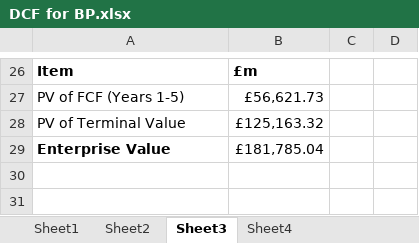
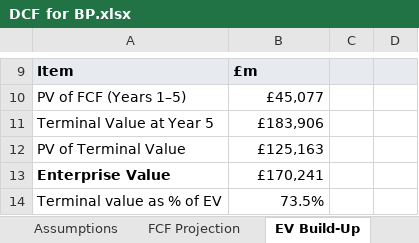
Before and after one commit to skay7779/Portfolio, an Excel workbook: valuation/DCF for BP.xlsx, sheet EV Build-Up, drawn as a sheet; only a part is shown, gaps mark what is left out; values as stored, in another font and other column widths than the file's, no borders; removed rows and columns are numbered as before the commit, all else as after; the diff covers the shown part only; the diff names each change by its address in the sheet, - before the commit and + after, or states it on an @@ line.

```diff
--- a/valuation/DCF for BP.xlsx (sheet EV Build-Up)
+++ b/valuation/DCF for BP.xlsx (sheet EV Build-Up)
-sheet tab: Sheet1
+sheet tab: Assumptions
-sheet tab: Sheet2
+sheet tab: FCF Projection
-sheet tab: Sheet3
+sheet tab: EV Build-Up
-A9:D9 fill: none
+A9:D9 fill: #E7EBF0
-row 27: PV of FCF (Years 1-5) | £56,621.73
+row 10: PV of FCF (Years 1–5) | £45,077
+row 11: Terminal Value at Year 5 | £183,906
-B12: £125,163.32
+B12: £125,163
-B13: £181,785.04
+B13: £170,241
+row 14: Terminal value as % of EV | 73.5%
```
Also changed, not shown: 5 added rows, 22 removed rows, 1 moved row, 1 edited cell and cell formats elsewhere in this sheet, sheet Equity Value, sheet Assumptions, sheet FCF Projection, other sheet tabs, formulas that keep their value, 17 other files.
